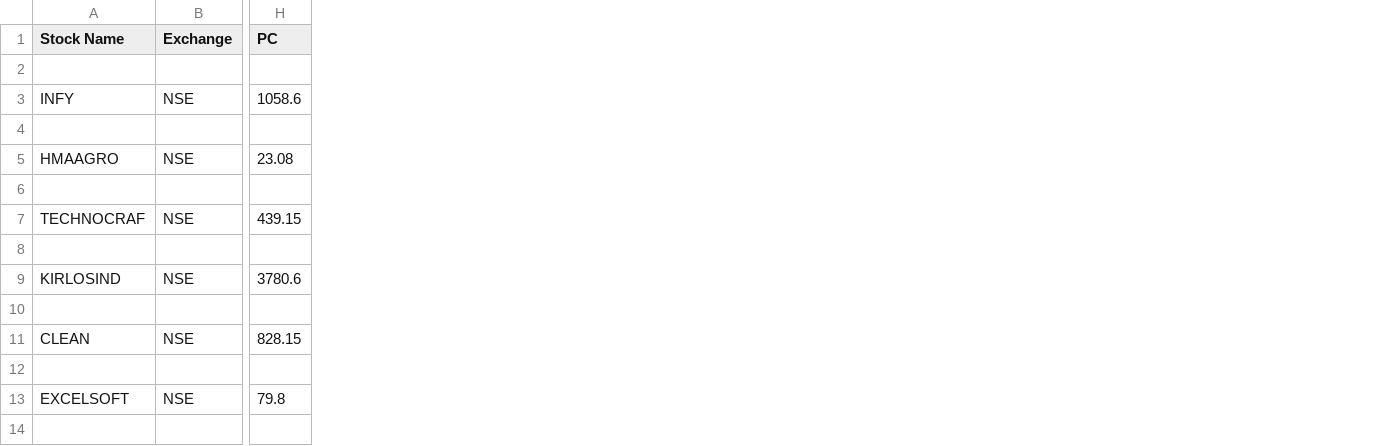
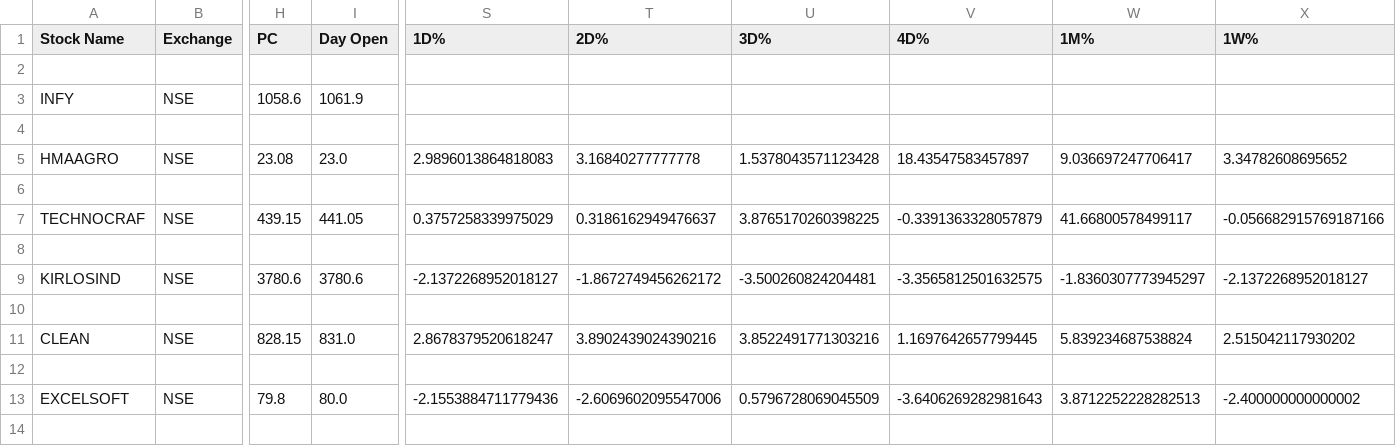
Before and after one commit to Bhawani-108/Srisri, a CSV file: portfolio_indmoney.csv, drawn as a sheet; only a part is shown, gaps mark what is left out; the diff names each change by its address in the sheet, - before the commit and + after, or states it on an @@ line.

```diff
--- a/portfolio_indmoney.csv
+++ b/portfolio_indmoney.csv
+column I (Day Open), rows 3-13: 1061.9 |  | 23.0 |  | 441.05 |  | 3780.6 |  | 831.0 |  | 80.0
+column S (1D%), rows 5-13: 2.9896013864818083 |  | 0.3757258339975029 |  | -2.1372268952018127 |  | 2.8678379520618247 |  | -2.1553884711779436
+column T (2D%), rows 5-13: 3.16840277777778 |  | 0.3186162949476637 |  | -1.8672749456262172 |  | 3.8902439024390216 |  | -2.6069602095547006
+column U (3D%), rows 5-13: 1.5378043571123428 |  | 3.8765170260398225 |  | -3.500260824204481 |  | 3.8522491771303216 |  | 0.5796728069045509
+column V (4D%), rows 5-13: 18.43547583457897 |  | -0.3391363328057879 |  | -3.3565812501632575 |  | 1.1697642657799445 |  | -3.6406269282981643
+column W (1M%), rows 5-13: 9.036697247706417 |  | 41.66800578499117 |  | -1.8360307773945297 |  | 5.839234687538824 |  | 3.8712252228282513
+column X (1W%), rows 5-13: 3.34782608695652 |  | -0.056682915769187166 |  | -2.1372268952018127 |  | 2.515042117930202 |  | -2.400000000000002
```
Also changed, not shown: 6 other files.
